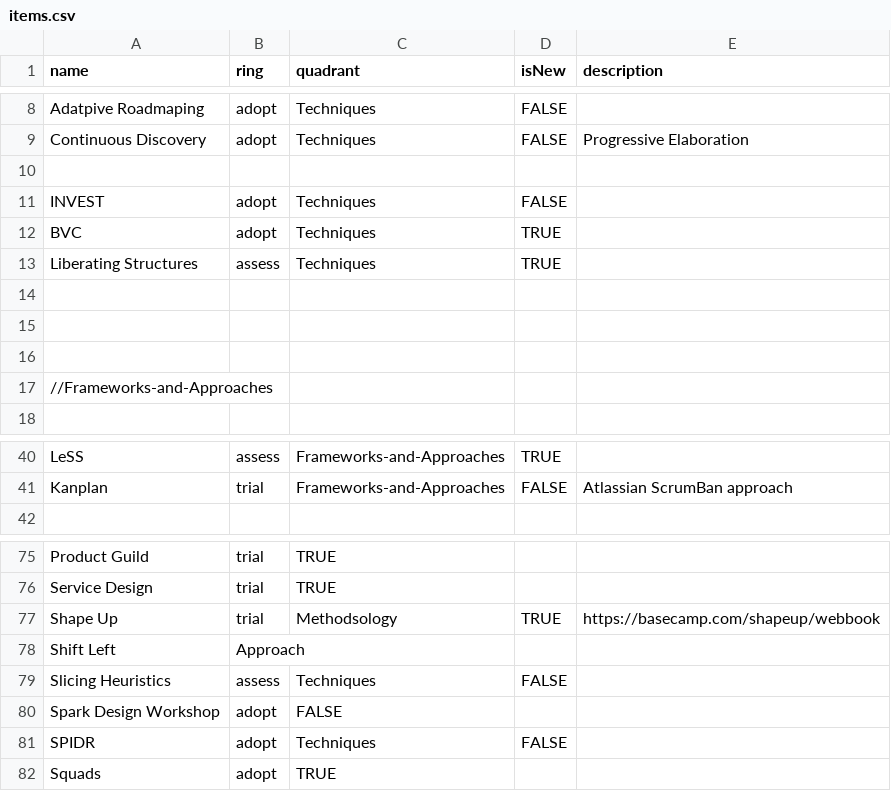
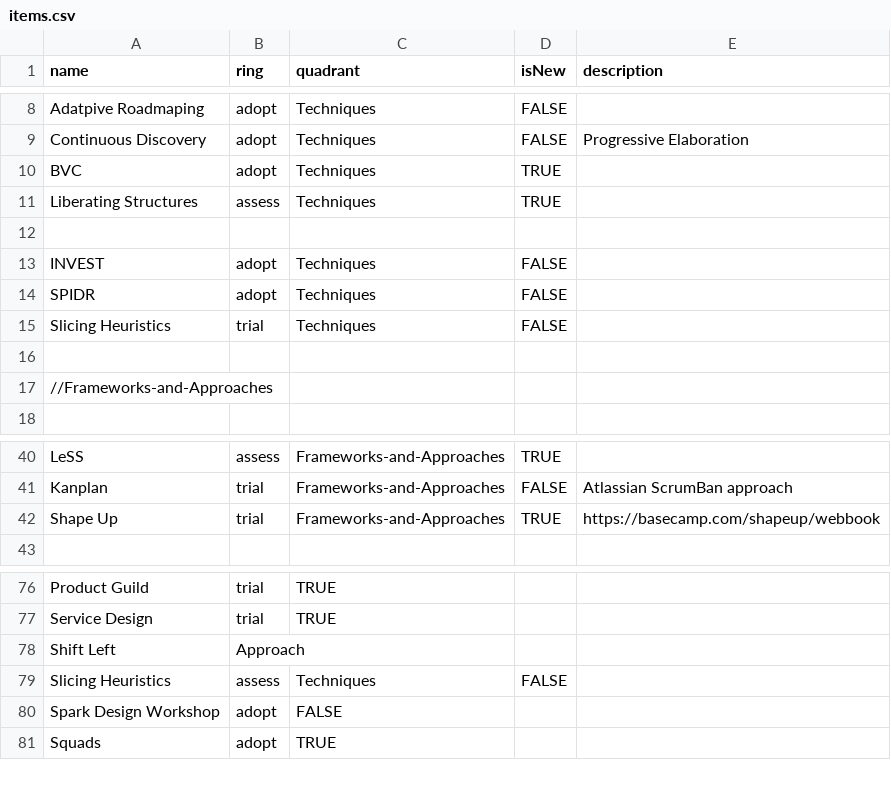
Before and after one commit to paul-aginicds/sonar, a CSV file: items.csv, drawn as a sheet; only a part is shown, gaps mark what is left out.

Commit message:
Update items.csv

```diff
--- a/items.csv
+++ b/items.csv
@@ -9,4 +9,2 @@ Adatpive Roadmaping,adopt,Techniques,FALSE
 Continuous Discovery,adopt,Techniques,FALSE,Progressive Elaboration
-
-INVEST,adopt,Techniques,FALSE
 BVC,adopt,Techniques,TRUE
@@ -14,3 +12,5 @@ Liberating Structures,assess,Techniques,TRUE
 
-
+INVEST,adopt,Techniques,FALSE
+SPIDR,adopt,Techniques,FALSE
+Slicing Heuristics,trial,Techniques,FALSE
 
@@ -41,2 +41,3 @@ LeSS,assess,Frameworks-and-Approaches,TRUE
 Kanplan,trial,Frameworks-and-Approaches,FALSE,Atlassian ScrumBan approach
+Shape Up,trial,Frameworks-and-Approaches,TRUE,https://basecamp.com/shapeup/webbook
 
@@ -76,3 +77,2 @@ Product Guild,trial,TRUE
 Service Design,trial,TRUE
-Shape Up,trial,Methodsology,TRUE,https://basecamp.com/shapeup/webbook
 Shift Left,Approach
@@ -80,3 +80,2 @@ Slicing Heuristics,assess,Techniques,FALSE
 Spark Design Workshop,adopt,FALSE
-SPIDR,adopt,Techniques,FALSE
 Squads,adopt,TRUE
```
